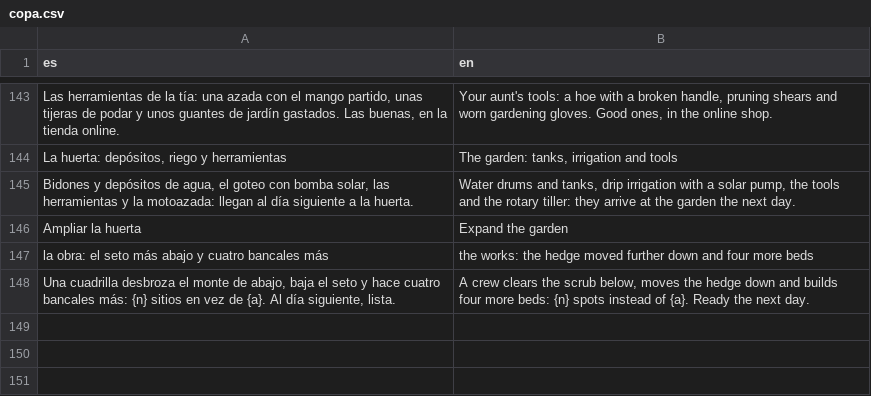
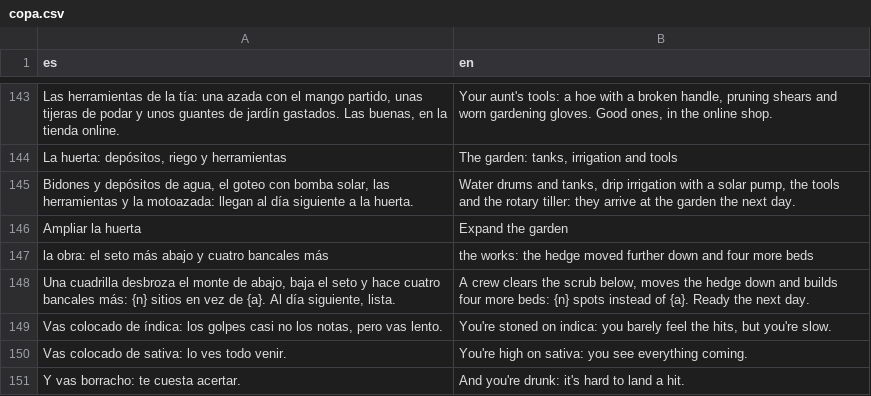
Before and after one commit to u0921985828-arch/Strainmon, a CSV file: ribera-verde/godot/i18n/partes/copa.csv, drawn as a sheet; only a part is shown, gaps mark what is left out.

```diff
--- a/ribera-verde/godot/i18n/partes/copa.csv
+++ b/ribera-verde/godot/i18n/partes/copa.csv
@@ -152 +152,4 @@ la obra: el seto más abajo y cuatro bancales más,the works: the hedge moved fu
 "Una cuadrilla desbroza el monte de abajo, baja el seto y hace cuatro bancales más: {n} sitios en vez de {a}. Al día siguiente, lista.","A crew clears the scrub below, moves the hedge down and builds four more beds: {n} spots instead of {a}. Ready the next day."
+"Vas colocado de índica: los golpes casi no los notas, pero vas lento.","You're stoned on indica: you barely feel the hits, but you're slow."
+Vas colocado de sativa: lo ves todo venir.,You're high on sativa: you see everything coming.
+Y vas borracho: te cuesta acertar.,And you're drunk: it's hard to land a hit.
```
Also changed, not shown: ribera-verde/godot/i18n/strings.csv, 11 other files.
